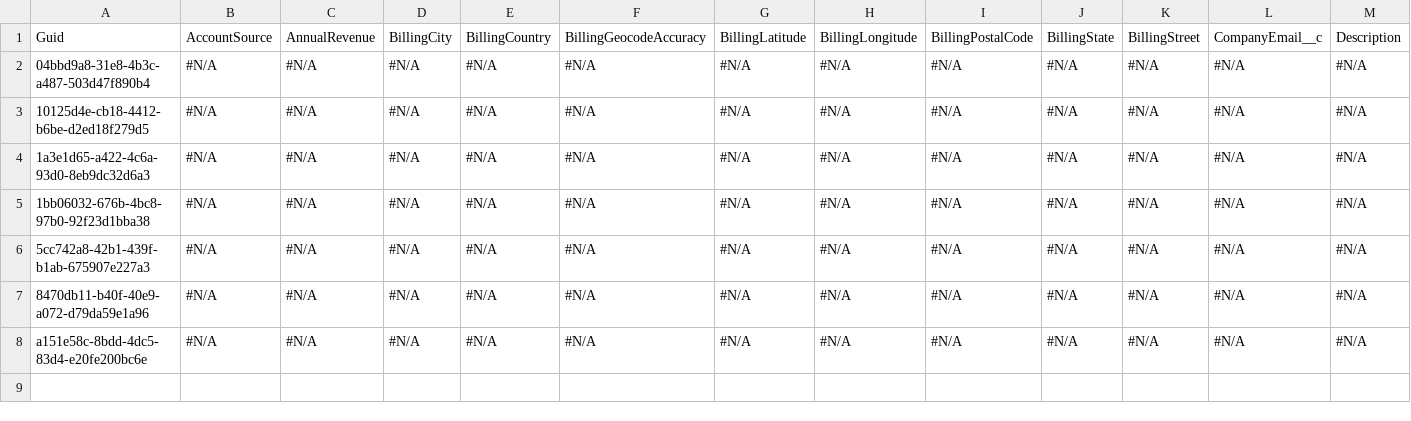
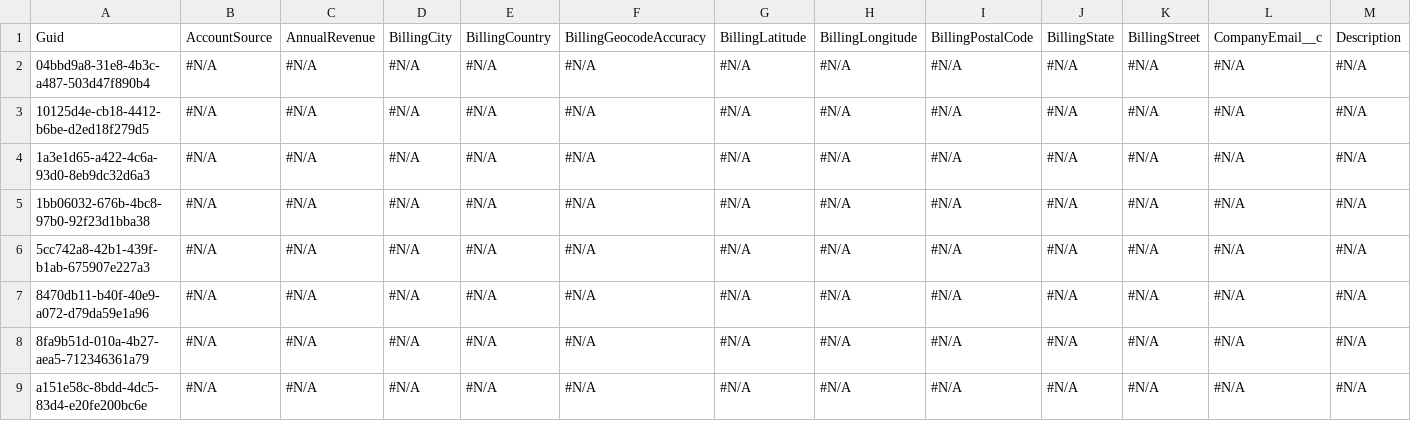
Before and after one commit to Prodlymoover/CPQ-Test--33, a CSV file: Account.csv, drawn as a sheet; only a part is shown; rows hold the shown columns only; the diff names each change by its address in the sheet, - before the commit and + after, or states it on an @@ line.

```diff
--- a/Account.csv
+++ b/Account.csv
+row 8: 8fa9b51d-010a-4b27-aea5-712346361a79 | #N/A | #N/A | #N/A | #N/A | #N/A | #N/A | #N/A | #N/A | #N/A | #N/A | #N/A | #N/A
```
Also changed, not shown: Asset.csv, Case.csv, 3 other files.
